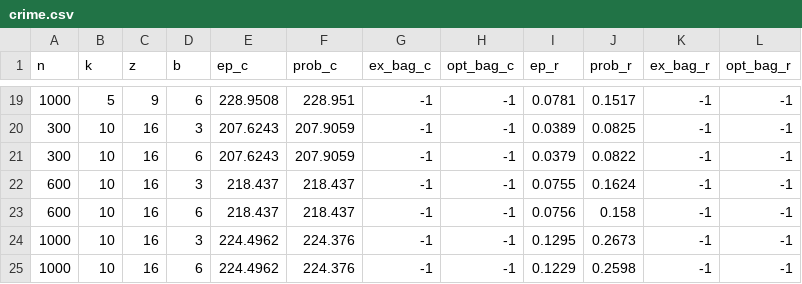
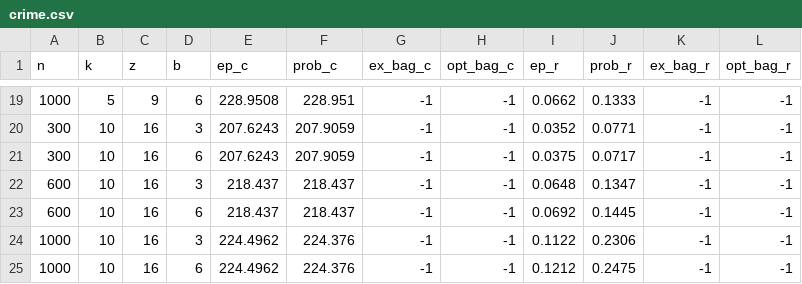
Before and after one commit to mhmdaminraeisi/mining, a CSV file: results/crime.csv, drawn as a sheet; only a part is shown, gaps mark what is left out; the diff covers the shown part only.

```diff
--- a/results/crime.csv
+++ b/results/crime.csv
@@ -19,7 +19,7 @@ n,k,z,b,ep_c,prob_c,ex_bag_c,opt_bag_c,ep_r,prob_r,ex_bag_r,opt_bag_r
-1000,5,9,6,228.9508,228.951,-1,-1,0.0781,0.1517,-1,-1
-300,10,16,3,207.6243,207.9059,-1,-1,0.0389,0.0825,-1,-1
-300,10,16,6,207.6243,207.9059,-1,-1,0.0379,0.0822,-1,-1
-600,10,16,3,218.437,218.437,-1,-1,0.0755,0.1624,-1,-1
-600,10,16,6,218.437,218.437,-1,-1,0.0756,0.158,-1,-1
-1000,10,16,3,224.4962,224.376,-1,-1,0.1295,0.2673,-1,-1
-1000,10,16,6,224.4962,224.376,-1,-1,0.1229,0.2598,-1,-1
+1000,5,9,6,228.9508,228.951,-1,-1,0.0662,0.1333,-1,-1
+300,10,16,3,207.6243,207.9059,-1,-1,0.0352,0.0771,-1,-1
+300,10,16,6,207.6243,207.9059,-1,-1,0.0375,0.0717,-1,-1
+600,10,16,3,218.437,218.437,-1,-1,0.0648,0.1347,-1,-1
+600,10,16,6,218.437,218.437,-1,-1,0.0692,0.1445,-1,-1
+1000,10,16,3,224.4962,224.376,-1,-1,0.1122,0.2306,-1,-1
+1000,10,16,6,224.4962,224.376,-1,-1,0.1212,0.2475,-1,-1
```
Also changed, not shown: 32 edited cells elsewhere in this file, results/pokemon.csv, results/taxi.csv.
